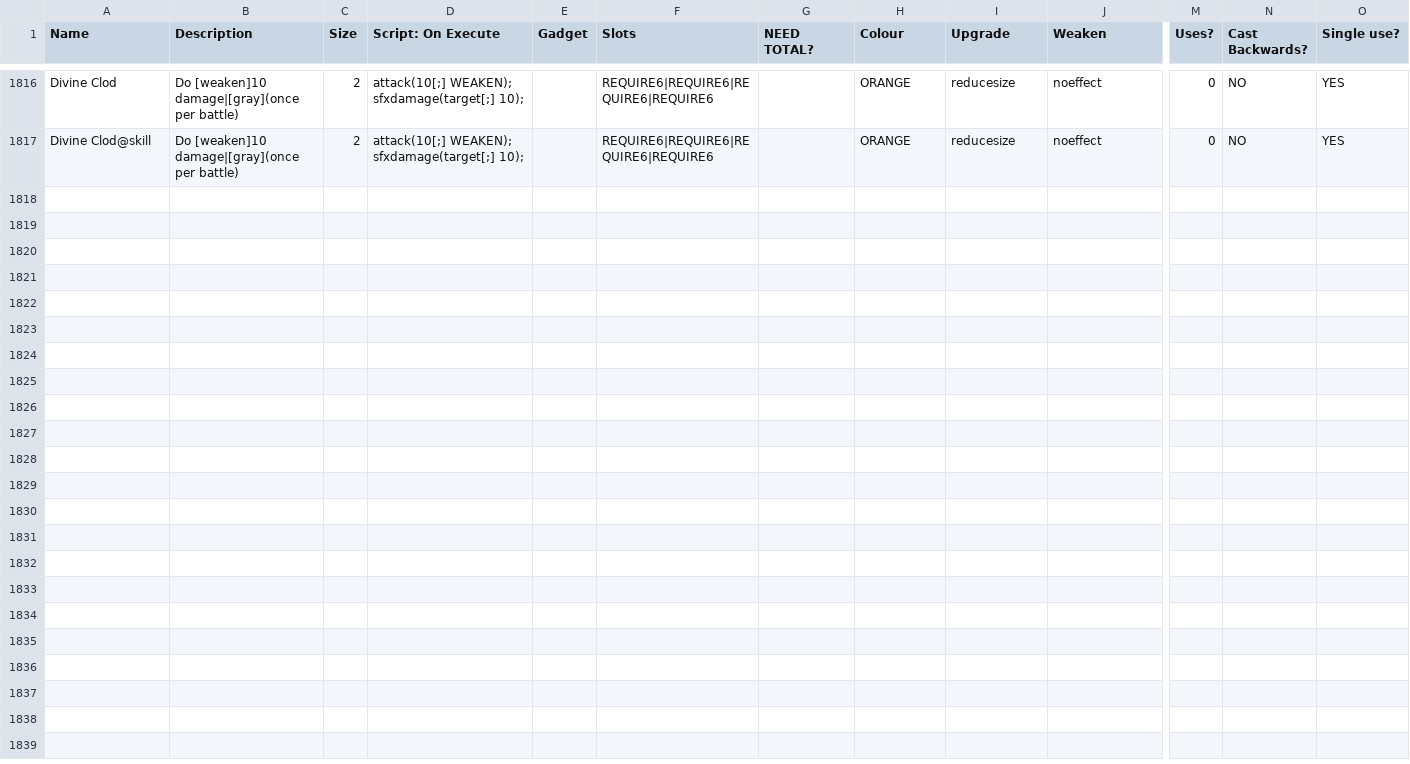
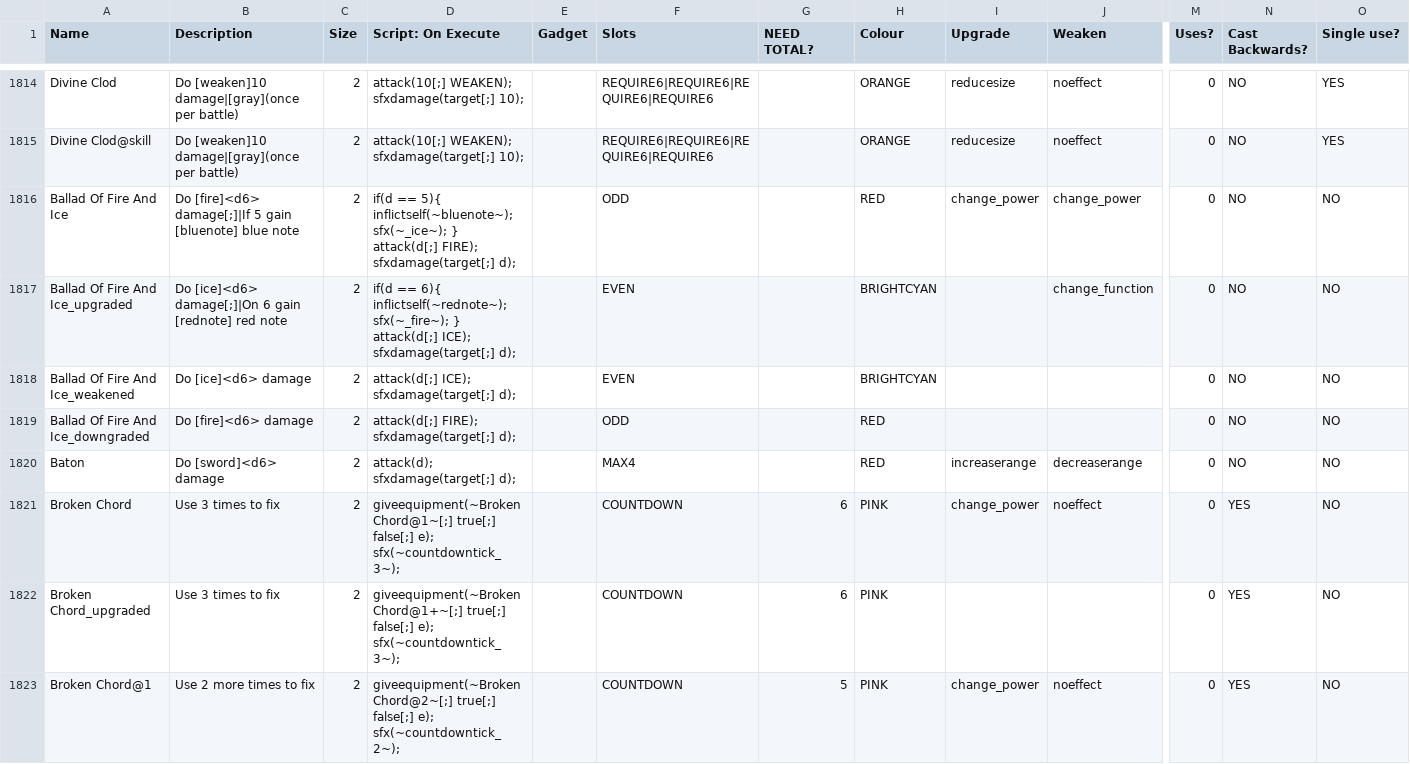
Before and after one commit to godisgoodmatt/christmasspecial, a CSV file: _append/data/text/equipment.csv, drawn as a sheet; only a part is shown, gaps mark what is left out; rows hold the shown columns only; the diff covers the shown part only; the diff names each change by its address in the sheet, - before the commit and + after, or states it on an @@ line.

```diff
--- a/_append/data/text/equipment.csv
+++ b/_append/data/text/equipment.csv
+row 1816: Ballad Of Fire And Ice | Do [fire]<d6> damage[;]|If 5 gain [bluenote] blue note | 2 | if(d == 5){ inflictself(~bluenote~); sfx(~_ice~); } attack(d[;] FIRE); sfxdamage(target[;] d); |  | ODD |  | RED | change_power | change_power | 0 | NO | NO
+row 1817: Ballad Of Fire And Ice_upgraded | Do [ice]<d6> damage[;]|On 6 gain [rednote] red note | 2 | if(d == 6){ inflictself(~rednote~); sfx(~_fire~); } attack(d[;] ICE); sfxdamage(target[;] d); |  | EVEN |  | BRIGHTCYAN |  | change_function | 0 | NO | NO
+row 1818: Ballad Of Fire And Ice_weakened | Do [ice]<d6> damage | 2 | attack(d[;] ICE); sfxdamage(target[;] d); |  | EVEN |  | BRIGHTCYAN |  |  | 0 | NO | NO
+row 1819: Ballad Of Fire And Ice_downgraded | Do [fire]<d6> damage | 2 | attack(d[;] FIRE); sfxdamage(target[;] d); |  | ODD |  | RED |  |  | 0 | NO | NO
+row 1820: Baton | Do [sword]<d6> damage | 2 | attack(d); sfxdamage(target[;] d); |  | MAX4 |  | RED | increaserange | decreaserange | 0 | NO | NO
+row 1821: Broken Chord | Use 3 times to fix | 2 | giveequipment(~Broken Chord@1~[;] true[;] false[;] e); sfx(~countdowntick_3~); |  | COUNTDOWN | 6 | PINK | change_power | noeffect | 0 | YES | NO
+row 1822: Broken Chord_upgraded | Use 3 times to fix | 2 | giveequipment(~Broken Chord@1+~[;] true[;] false[;] e); sfx(~countdowntick_3~); |  | COUNTDOWN | 6 | PINK |  |  | 0 | YES | NO
+row 1823: Broken Chord@1 | Use 2 more times to fix | 2 | giveequipment(~Broken Chord@2~[;] true[;] false[;] e); sfx(~countdowntick_2~); |  | COUNTDOWN | 5 | PINK | change_power | noeffect | 0 | YES | NO
```
Also changed, not shown: 7 added rows, 2 removed rows and 3 edited cells elsewhere in this file, data/text/episodes.csv, 1 other file.
